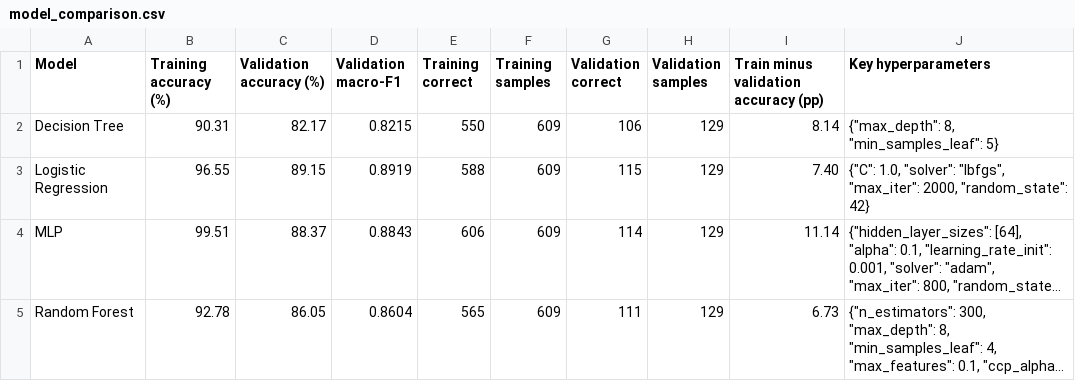
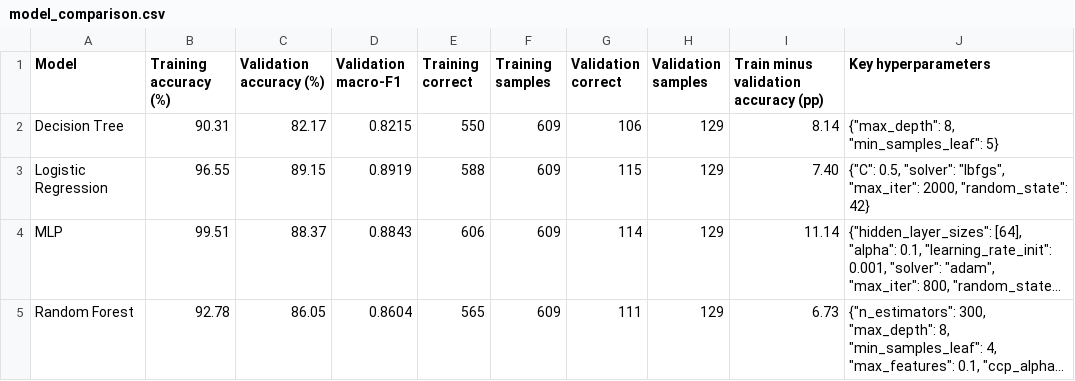
Before and after one commit to jesslynperdana/csc311-machine-learning-project, a CSV file: results/model_comparison.csv, drawn as a sheet; long unchanged cells end in …; the diff names each change by its address in the sheet, - before the commit and + after, or states it on an @@ line.

Commit message:
Modify Logistic Regression hyperparameters
Updated hyperparameters for Logistic Regression.

```diff
--- a/results/model_comparison.csv
+++ b/results/model_comparison.csv
-J3 (Key hyperparameters): {"C": 1.0, "solver": "lbfgs",…
+J3 (Key hyperparameters): {"C": 0.5, "solver": "lbfgs",…
```
